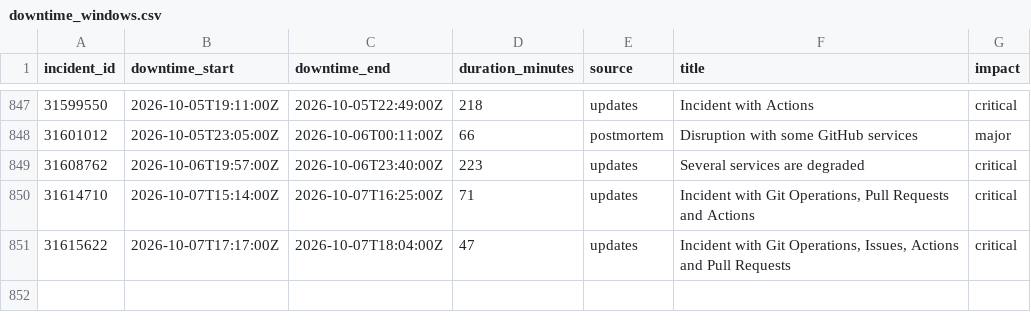
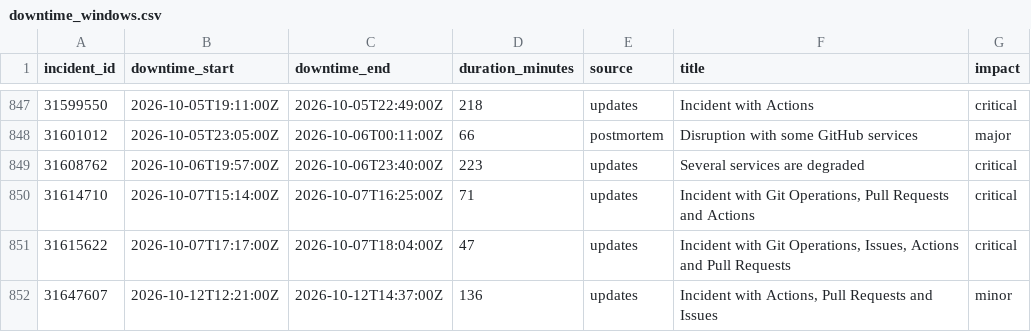
Before and after one commit to paradise-runner/feels-like-github-status, a CSV file: parsed/downtime_windows.csv, drawn as a sheet; only a part is shown, gaps mark what is left out; the diff names each change by its address in the sheet, - before the commit and + after, or states it on an @@ line.

```diff
--- a/parsed/downtime_windows.csv
+++ b/parsed/downtime_windows.csv
+row 852: 31647607 | 2026-10-12T12:21:00Z | 2026-10-12T14:37:00Z | 136 | updates | Incident with Actions, Pull Requests and Issues | minor
```
Also changed, not shown: parsed/segments.csv, 2 other files.
